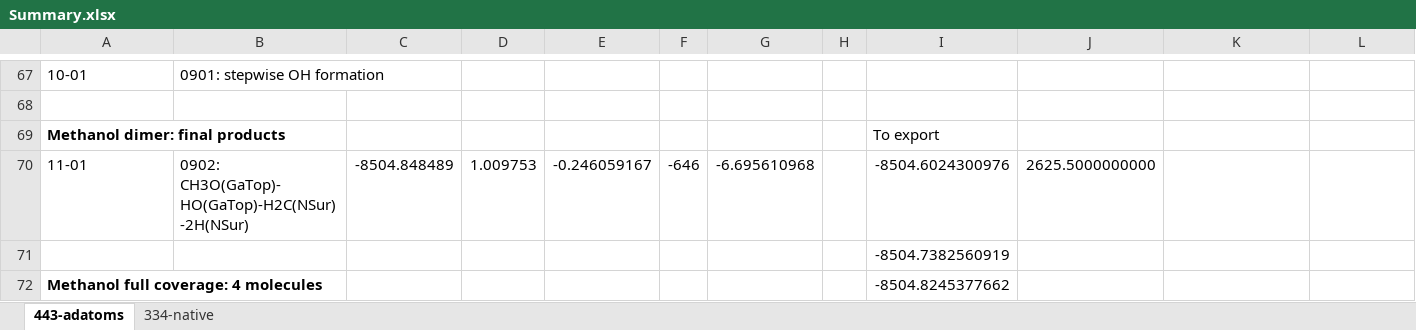
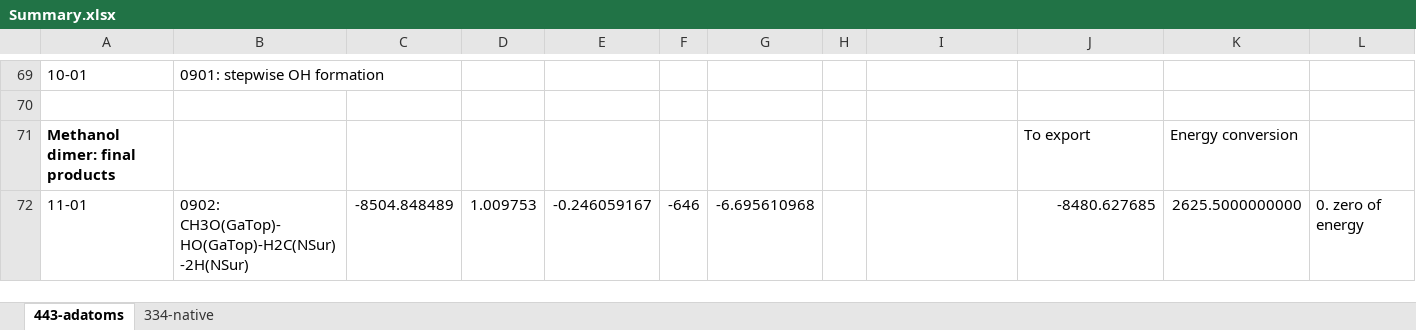
Before and after one commit to rzk1/Carbene, an Excel workbook: Summary.xlsx, sheet 443-adatoms, drawn as a sheet; only a part is shown, gaps mark what is left out; values as stored, in another font and other column widths than the file's, no borders; removed rows and columns are numbered as before the commit, all else as after; the diff covers the shown part only; the diff names each change by its address in the sheet, - before the commit and + after, or states it on an @@ line.

```diff
--- a/Summary.xlsx (sheet 443-adatoms)
+++ b/Summary.xlsx (sheet 443-adatoms)
-row 69: Methanol dimer: final products |  |  |  |  |  |  |  | To export
+row 71: Methanol dimer: final products |  |  |  |  |  |  |  |  | To export | Energy conversion
-I72: -8504.6024300976
+I72: (empty)
-J72: 2625.5000000000
+J72: -8480.627685
-K72: (empty)
+K72: 2625.5000000000
-L72: (empty)
+L72: 0. zero of energy
-row 71:  |  |  |  |  |  |  |  | -8504.7382560919
-row 72: Methanol full coverage: 4 molecules |  |  |  |  |  |  |  | -8504.8245377662
```
Also changed, not shown: 4 added rows, 12 edited cells and cell formats elsewhere in this sheet, formulas that keep their value, 6 other files.
